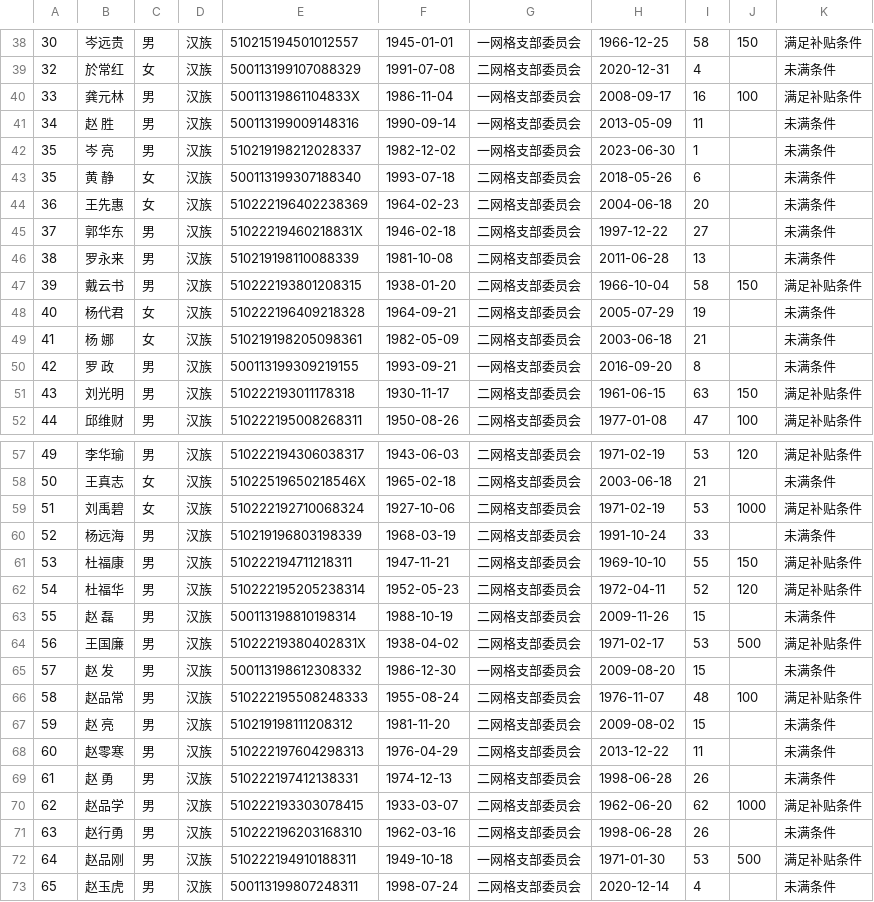
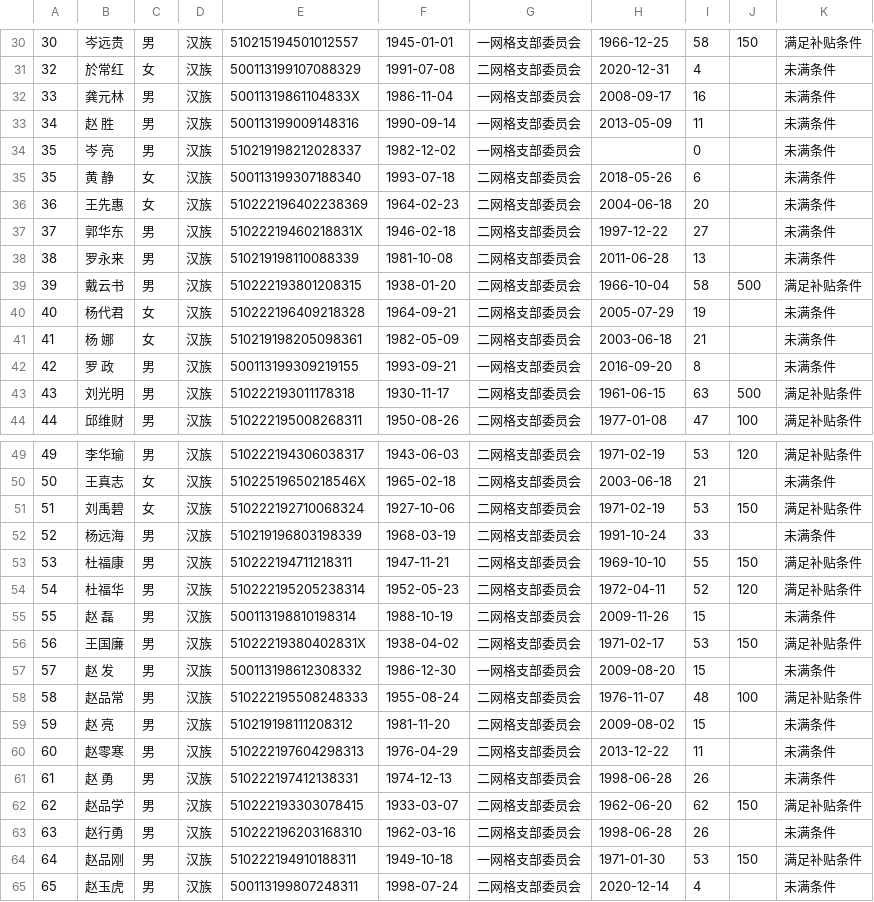
Before and after one commit to lululuyuanyuanyuanGe/UAIassist, a CSV file: agents/output/synthesized_table.csv, drawn as a sheet; only a part is shown, gaps mark what is left out; the diff covers the shown part only.

```diff
--- a/agents/output/synthesized_table.csv
+++ b/agents/output/synthesized_table.csv
@@ -39,5 +31,5 @@
 32,於常红,女,汉族,500113199107088329,1991-07-08,二网格支部委员会,2020-12-31,4,,未满条件
-33,龚元林,男,汉族,50011319861104833X,1986-11-04,一网格支部委员会,2008-09-17,16,100,满足补贴条件
+33,龚元林,男,汉族,50011319861104833X,1986-11-04,一网格支部委员会,2008-09-17,16,,未满条件
 34,赵  胜,男,汉族,500113199009148316,1990-09-14,一网格支部委员会,2013-05-09,11,,未满条件
-35,岑  亮,男,汉族,510219198212028337,1982-12-02,一网格支部委员会,2023-06-30,1,,未满条件
+35,岑  亮,男,汉族,510219198212028337,1982-12-02,一网格支部委员会,,0,,未满条件
 35,黄  静,女,汉族,500113199307188340,1993-07-18,二网格支部委员会,2018-05-26,6,,未满条件
@@ -46,3 +38,3 @@
 38,罗永来,男,汉族,510219198110088339,1981-10-08,二网格支部委员会,2011-06-28,13,,未满条件
-39,戴云书,男,汉族,510222193801208315,1938-01-20,二网格支部委员会,1966-10-04,58,150,满足补贴条件
+39,戴云书,男,汉族,510222193801208315,1938-01-20,二网格支部委员会,1966-10-04,58,500,满足补贴条件
 40,杨代君,女,汉族,510222196409218328,1964-09-21,二网格支部委员会,2005-07-29,19,,未满条件
@@ -50,3 +42,3 @@
 42,罗  政,男,汉族,500113199309219155,1993-09-21,一网格支部委员会,2016-09-20,8,,未满条件
-43,刘光明,男,汉族,510222193011178318,1930-11-17,二网格支部委员会,1961-06-15,63,150,满足补贴条件
+43,刘光明,男,汉族,510222193011178318,1930-11-17,二网格支部委员会,1961-06-15,63,500,满足补贴条件
 44,邱维财,男,汉族,510222195008268311,1950-08-26,二网格支部委员会,1977-01-08,47,100,满足补贴条件
@@ -58,3 +50,3 @@
 50,王真志,女,汉族,51022519650218546X,1965-02-18,二网格支部委员会,2003-06-18,21,,未满条件
-51,刘禹碧,女,汉族,510222192710068324,1927-10-06,二网格支部委员会,1971-02-19,53,1000,满足补贴条件
+51,刘禹碧,女,汉族,510222192710068324,1927-10-06,二网格支部委员会,1971-02-19,53,150,满足补贴条件
 52,杨远海,男,汉族,510219196803198339,1968-03-19,二网格支部委员会,1991-10-24,33,,未满条件
@@ -63,3 +55,3 @@
 55,赵  磊,男,汉族,500113198810198314,1988-10-19,二网格支部委员会,2009-11-26,15,,未满条件
-56,王国廉,男,汉族,51022219380402831X,1938-04-02,二网格支部委员会,1971-02-17,53,500,满足补贴条件
+56,王国廉,男,汉族,51022219380402831X,1938-04-02,二网格支部委员会,1971-02-17,53,150,满足补贴条件
 57,赵  发,男,汉族,500113198612308332,1986-12-30,一网格支部委员会,2009-08-20,15,,未满条件
@@ -69,5 +61,5 @@
 61,赵  勇,男,汉族,510222197412138331,1974-12-13,二网格支部委员会,1998-06-28,26,,未满条件
-62,赵品学,男,汉族,510222193303078415,1933-03-07,二网格支部委员会,1962-06-20,62,1000,满足补贴条件
+62,赵品学,男,汉族,510222193303078415,1933-03-07,二网格支部委员会,1962-06-20,62,150,满足补贴条件
 63,赵行勇,男,汉族,510222196203168310,1962-03-16,二网格支部委员会,1998-06-28,26,,未满条件
-64,赵品刚,男,汉族,510222194910188311,1949-10-18,一网格支部委员会,1971-01-30,53,500,满足补贴条件
+64,赵品刚,男,汉族,510222194910188311,1949-10-18,一网格支部委员会,1971-01-30,53,150,满足补贴条件
 65,赵玉虎,男,汉族,500113199807248311,1998-07-24,二网格支部委员会,2020-12-14,4,,未满条件
```
Also changed, not shown: 8 removed rows and 10 edited cells elsewhere in this file, 2 other files.
